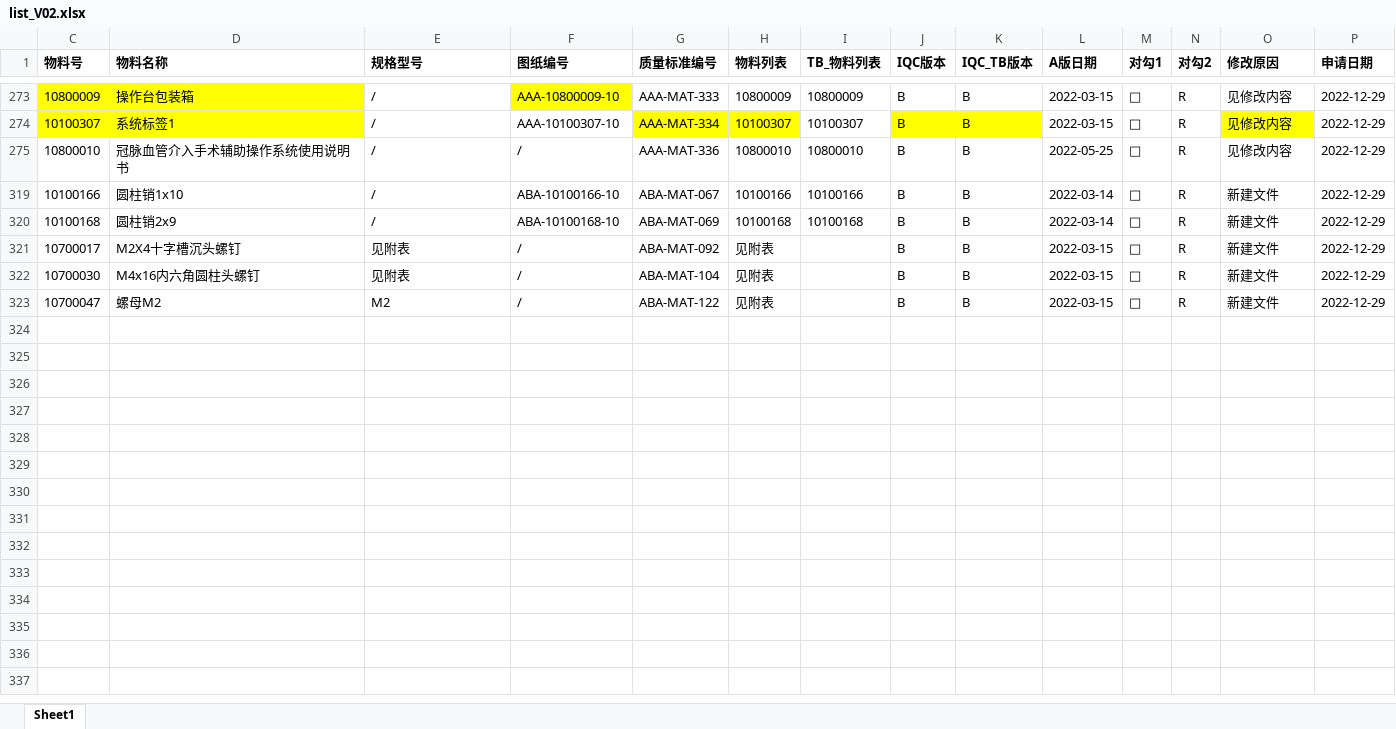
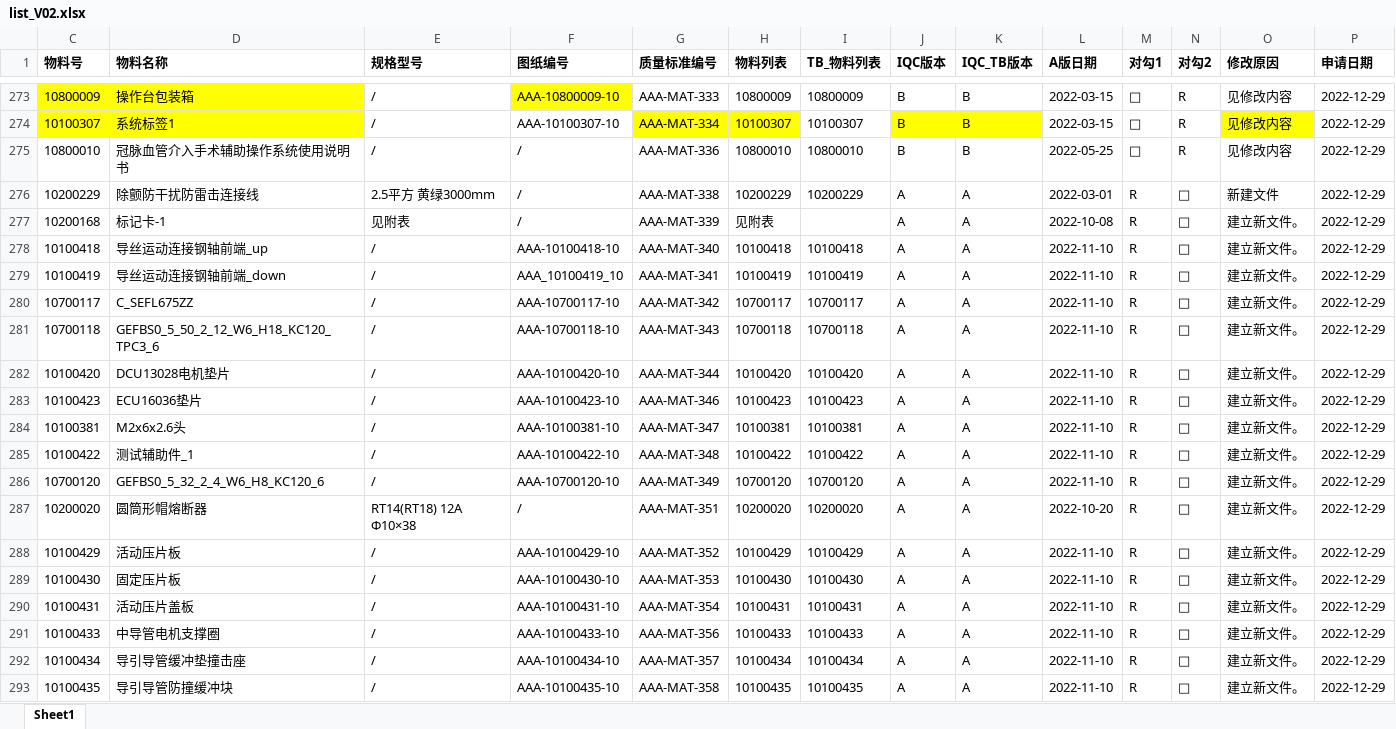
Before and after one commit to smallpigg/IQC, an Excel workbook: list_V02.xlsx, sheet Sheet1, drawn as a sheet; only a part is shown, gaps mark what is left out; the shorter side is filled out with more unchanged rows; values as stored, in another font and other column widths than the file's, no borders; conditional formats not drawn; rows hold the shown columns only; the diff covers the shown part only; the diff names each change by its address in the sheet, - before the commit and + after, or states it on an @@ line.

```diff
--- a/list_V02.xlsx (sheet Sheet1)
+++ b/list_V02.xlsx (sheet Sheet1)
@@ row 276 unhidden: 10200229 | 除颤防干扰防雷击连接线 | 2.5平方 黄绿3000mm | / | AAA-MAT-338 | 10200229 | 10200229 | A | A | 2022-03-01 | R | □ | 新建文件 | 2022-12-29 @@
@@ row 277 unhidden: 10200168 | 标记卡-1 | 见附表 | / | AAA-MAT-339 | 见附表 |  | A | A | 2022-10-08 | R | □ | 建立新文件。 | 2022-12-29 @@
@@ row 278 unhidden: 10100418 | 导丝运动连接钢轴前端_up | / | AAA-10100418-10 | AAA-MAT-340 | 10100418 | 10100418 | A | A | 2022-11-10 | R | □ | 建立新文件。 | 2022-12-29 @@
@@ row 279 unhidden: 10100419 | 导丝运动连接钢轴前端_down | / | AAA_10100419_10 | AAA-MAT-341 | 10100419 | 10100419 | A | A | 2022-11-10 | R | □ | 建立新文件。 | 2022-12-29 @@
@@ row 280 unhidden: 10700117 | C_SEFL675ZZ | / | AAA-10700117-10 | AAA-MAT-342 | 10700117 | 10700117 | A | A | 2022-11-10 | R | □ | 建立新文件。 | 2022-12-29 @@
@@ row 281 unhidden: 10700118 | GEFBS0_5_50_2_12_W6_H18_KC120_TPC3_6 | / | AAA-10700118-10 | AAA-MAT-343 | 10700118 | 10700118 | A | A | 2022-11-10 | R | □ | 建立新文件。 | 2022-12-29 @@
@@ row 282 unhidden: 10100420 | DCU13028电机垫片 | / | AAA-10100420-10 | AAA-MAT-344 | 10100420 | 10100420 | A | A | 2022-11-10 | R | □ | 建立新文件。 | 2022-12-29 @@
@@ row 283 unhidden: 10100423 | ECU16036垫片 | / | AAA-10100423-10 | AAA-MAT-346 | 10100423 | 10100423 | A | A | 2022-11-10 | R | □ | 建立新文件。 | 2022-12-29 @@
@@ row 284 unhidden: 10100381 | M2x6x2.6头 | / | AAA-10100381-10 | AAA-MAT-347 | 10100381 | 10100381 | A | A | 2022-11-10 | R | □ | 建立新文件。 | 2022-12-29 @@
@@ row 285 unhidden: 10100422 | 测试辅助件_1 | / | AAA-10100422-10 | AAA-MAT-348 | 10100422 | 10100422 | A | A | 2022-11-10 | R | □ | 建立新文件。 | 2022-12-29 @@
@@ row 286 unhidden: 10700120 | GEFBS0_5_32_2_4_W6_H8_KC120_6 | / | AAA-10700120-10 | AAA-MAT-349 | 10700120 | 10700120 | A | A | 2022-11-10 | R | □ | 建立新文件。 | 2022-12-29 @@
@@ row 287 unhidden: 10200020 | 圆筒形帽熔断器 | RT14(RT18) 12A Φ10×38 | / | AAA-MAT-351 | 10200020 | 10200020 | A | A | 2022-10-20 | R | □ | 建立新文件。 | 2022-12-29 @@
@@ row 288 unhidden: 10100429 | 活动压片板 | / | AAA-10100429-10 | AAA-MAT-352 | 10100429 | 10100429 | A | A | 2022-11-10 | R | □ | 建立新文件。 | 2022-12-29 @@
@@ row 289 unhidden: 10100430 | 固定压片板 | / | AAA-10100430-10 | AAA-MAT-353 | 10100430 | 10100430 | A | A | 2022-11-10 | R | □ | 建立新文件。 | 2022-12-29 @@
@@ row 290 unhidden: 10100431 | 活动压片盖板 | / | AAA-10100431-10 | AAA-MAT-354 | 10100431 | 10100431 | A | A | 2022-11-10 | R | □ | 建立新文件。 | 2022-12-29 @@
@@ row 291 unhidden: 10100433 | 中导管电机支撑圈 | / | AAA-10100433-10 | AAA-MAT-356 | 10100433 | 10100433 | A | A | 2022-11-10 | R | □ | 建立新文件。 | 2022-12-29 @@
@@ row 292 unhidden: 10100434 | 导引导管缓冲垫撞击座 | / | AAA-10100434-10 | AAA-MAT-357 | 10100434 | 10100434 | A | A | 2022-11-10 | R | □ | 建立新文件。 | 2022-12-29 @@
@@ row 293 unhidden: 10100435 | 导引导管防撞缓冲块 | / | AAA-10100435-10 | AAA-MAT-358 | 10100435 | 10100435 | A | A | 2022-11-10 | R | □ | 建立新文件。 | 2022-12-29 @@
```
Also changed, not shown: 26 hidden or unhidden rows elsewhere in this sheet, 2 other files.
